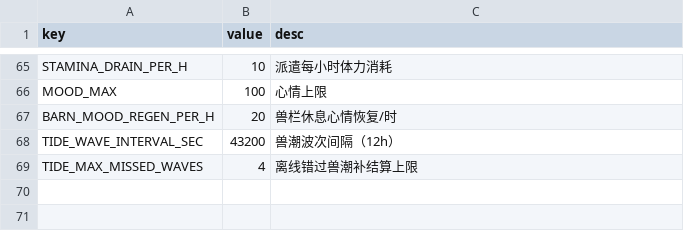
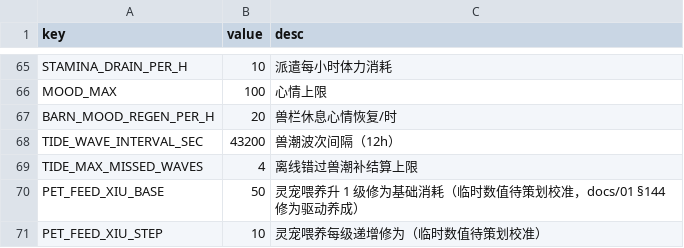
Before and after one commit to ligoudan95/fangzhi, a CSV file: tables/GlobalConst.csv, drawn as a sheet; only a part is shown, gaps mark what is left out.

```diff
--- a/tables/GlobalConst.csv
+++ b/tables/GlobalConst.csv
@@ -69 +69,3 @@ TIDE_WAVE_INTERVAL_SEC,43200,兽潮波次间隔（12h）
 TIDE_MAX_MISSED_WAVES,4,离线错过兽潮补结算上限
+PET_FEED_XIU_BASE,50,灵宠喂养升 1 级修为基础消耗（临时数值待策划校准，docs/01 §144 修为驱动养成）
+PET_FEED_XIU_STEP,10,灵宠喂养每级递增修为（临时数值待策划校准）
```
Also changed, not shown: 17 other files.
